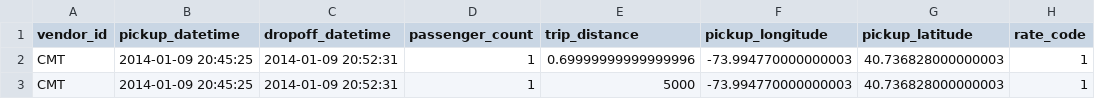
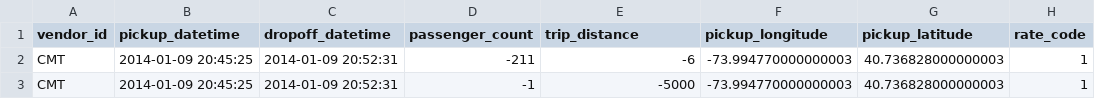
Before and after one commit to trp86/BigData, a CSV file: spark/python/app-nyc-taxi-analyzer/src/resources/data/nyc_trip/yellow_tripdata_subset_2014-01.csv, drawn as a sheet; only a part is shown; the diff names each change by its address in the sheet, - before the commit and + after, or states it on an @@ line.

Commit message:
added reduce method to filter_records_having_negative_value method

```diff
--- a/spark/python/app-nyc-taxi-analyzer/src/resources/data/nyc_trip/yellow_tripdata_subset_2014-01.csv
+++ b/spark/python/app-nyc-taxi-analyzer/src/resources/data/nyc_trip/yellow_tripdata_subset_2014-01.csv
-D2 (passenger_count): 1
+D2 (passenger_count): -211
-E2 (trip_distance): 0.69999999999999996
+E2 (trip_distance): -6
-D3 (passenger_count): 1
+D3 (passenger_count): -1
-E3 (trip_distance): 5000
+E3 (trip_distance): -5000
```
Also changed, not shown: 2 other files.
